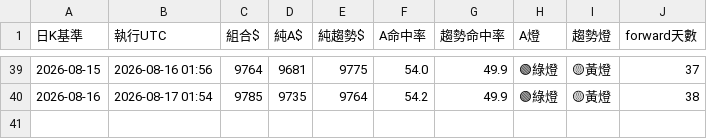
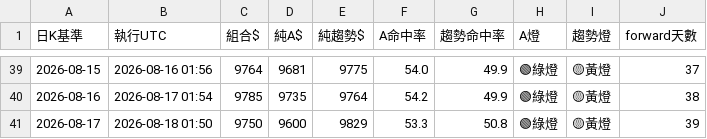
Before and after one commit to pidasin/crypto_combo_forward, a CSV file: combo_forward_log.csv, drawn as a sheet; only a part is shown, gaps mark what is left out; the diff names each change by its address in the sheet, - before the commit and + after, or states it on an @@ line.

```diff
--- a/combo_forward_log.csv
+++ b/combo_forward_log.csv
+row 41: 2026-08-17 | 2026-08-18 01:50 | 9750 | 9600 | 9829 | 53.3 | 50.8 | 🟢綠燈 | 🟡黃燈 | 39
```
Also changed, not shown: paper_log.csv, 2 other files.
